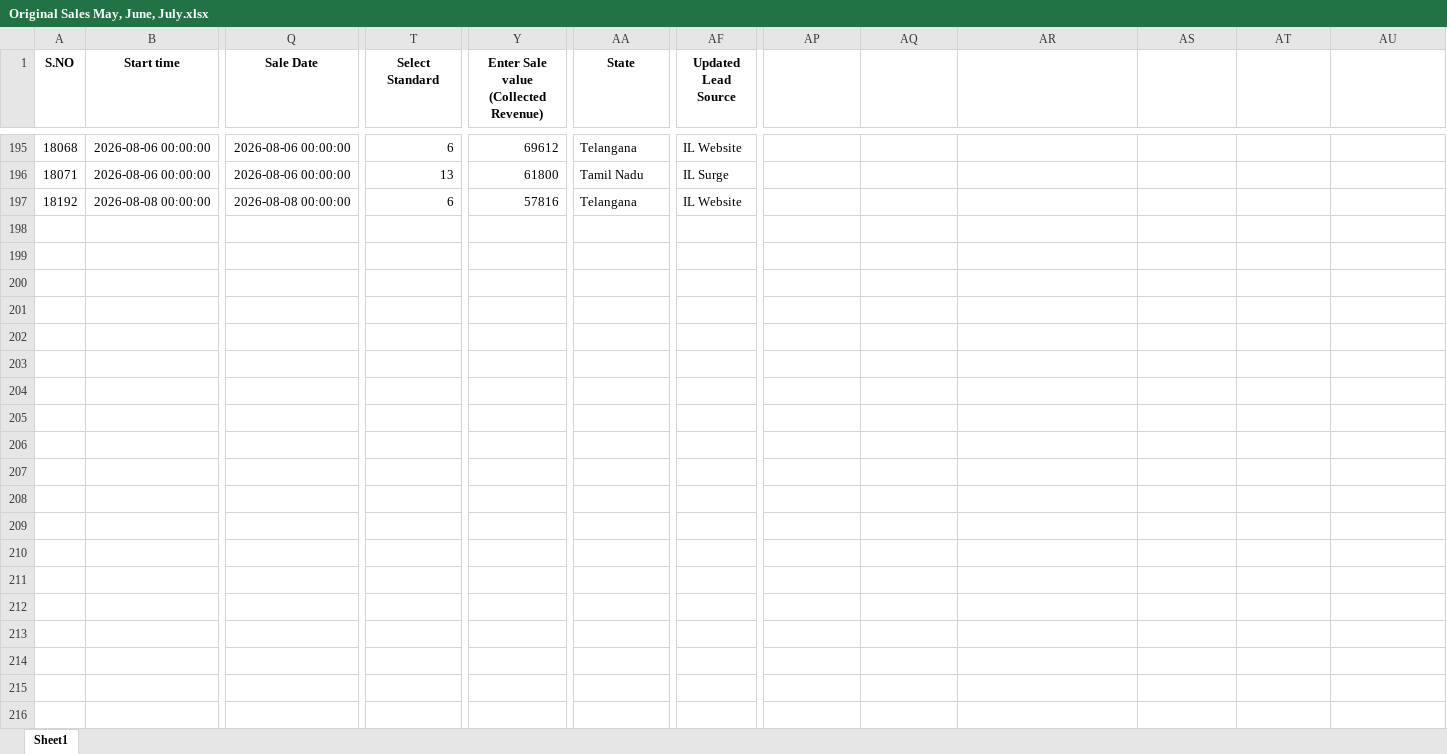
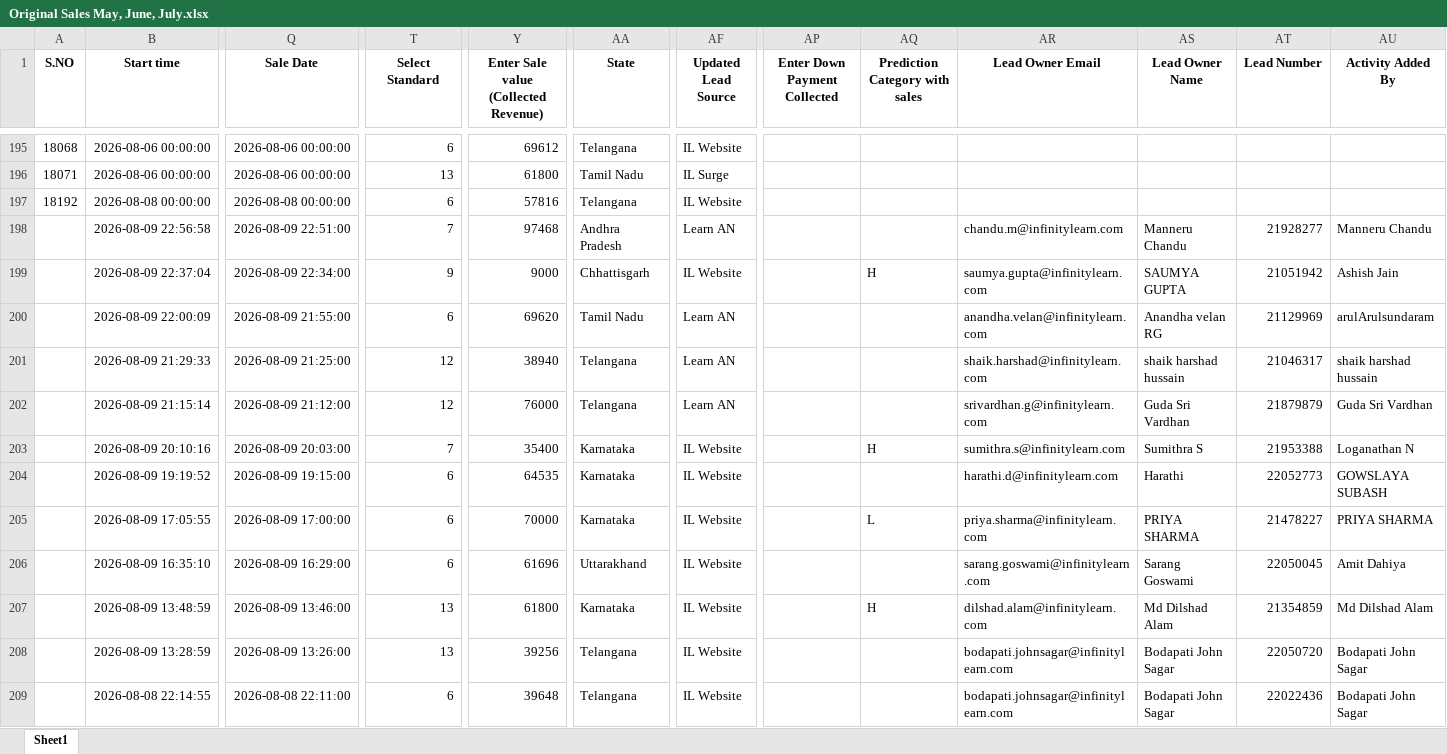
Before and after one commit to SabarimaniP/organics-dashboard-v4, an Excel workbook: _build/_merged/Original Sales May, June, July.xlsx, sheet Sheet1, drawn as a sheet; only a part is shown, gaps mark what is left out; values as stored, in another font and other column widths than the file's, no borders; rows hold the shown columns only; the diff names each change by its address in the sheet, - before the commit and + after, or states it on an @@ line.

```diff
--- a/_build/_merged/Original Sales May, June, July.xlsx (sheet Sheet1)
+++ b/_build/_merged/Original Sales May, June, July.xlsx (sheet Sheet1)
-AP1: (empty)
+AP1: Enter Down Payment Collected
-AQ1: (empty)
+AQ1: Prediction Category with sales
-AR1: (empty)
+AR1: Lead Owner Email
-AS1: (empty)
+AS1: Lead Owner Name
-AT1: (empty)
+AT1: Lead Number
-AU1: (empty)
+AU1: Activity Added By
+row 198:  | 2026-08-09 22:56:58 | 2026-08-09 22:51:00 | 7 | 97468 | Andhra Pradesh | Learn AN |  |  | chandu.m@infinitylearn.com | Manneru Chandu | 21928277 | Manneru Chandu
+row 199:  | 2026-08-09 22:37:04 | 2026-08-09 22:34:00 | 9 | 9000 | Chhattisgarh | IL Website |  | H | saumya.gupta@infinitylearn.com | SAUMYA GUPTA | 21051942 | Ashish Jain
+row 200:  | 2026-08-09 22:00:09 | 2026-08-09 21:55:00 | 6 | 69620 | Tamil Nadu | Learn AN |  |  | anandha.velan@infinitylearn.com | Anandha velan RG | 21129969 | arulArulsundaram
+row 201:  | 2026-08-09 21:29:33 | 2026-08-09 21:25:00 | 12 | 38940 | Telangana | Learn AN |  |  | shaik.harshad@infinitylearn.com | shaik harshad hussain | 21046317 | shaik harshad hussain
+row 202:  | 2026-08-09 21:15:14 | 2026-08-09 21:12:00 | 12 | 76000 | Telangana | Learn AN |  |  | srivardhan.g@infinitylearn.com | Guda Sri Vardhan | 21879879 | Guda Sri Vardhan
+row 203:  | 2026-08-09 20:10:16 | 2026-08-09 20:03:00 | 7 | 35400 | Karnataka | IL Website |  | H | sumithra.s@infinitylearn.com | Sumithra S | 21953388 | Loganathan N
+row 204:  | 2026-08-09 19:19:52 | 2026-08-09 19:15:00 | 6 | 64535 | Karnataka | IL Website |  |  | harathi.d@infinitylearn.com | Harathi | 22052773 | GOWSLAYA SUBASH
+row 205:  | 2026-08-09 17:05:55 | 2026-08-09 17:00:00 | 6 | 70000 | Karnataka | IL Website |  | L | priya.sharma@infinitylearn.com | PRIYA SHARMA | 21478227 | PRIYA SHARMA
+row 206:  | 2026-08-09 16:35:10 | 2026-08-09 16:29:00 | 6 | 61696 | Uttarakhand | IL Website |  |  | sarang.goswami@infinitylearn.com | Sarang Goswami | 22050045 | Amit Dahiya
+row 207:  | 2026-08-09 13:48:59 | 2026-08-09 13:46:00 | 13 | 61800 | Karnataka | IL Website |  | H | dilshad.alam@infinitylearn.com | Md Dilshad Alam | 21354859 | Md Dilshad Alam
+row 208:  | 2026-08-09 13:28:59 | 2026-08-09 13:26:00 | 13 | 39256 | Telangana | IL Website |  |  | bodapati.johnsagar@infinitylearn.com | Bodapati John Sagar | 22050720 | Bodapati John Sagar
+row 209:  | 2026-08-08 22:14:55 | 2026-08-08 22:11:00 | 6 | 39648 | Telangana | IL Website |  |  | bodapati.johnsagar@infinitylearn.com | Bodapati John Sagar | 22022436 | Bodapati John Sagar
```
Also changed, not shown: 6 other files.
